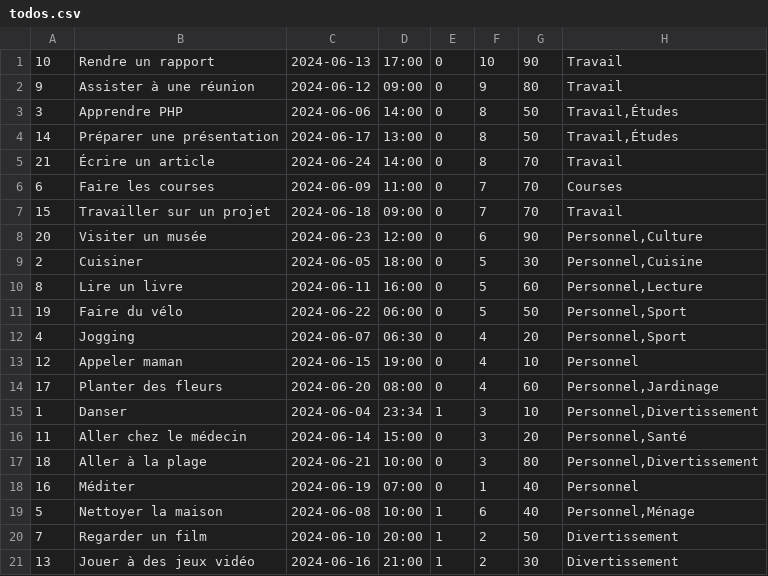
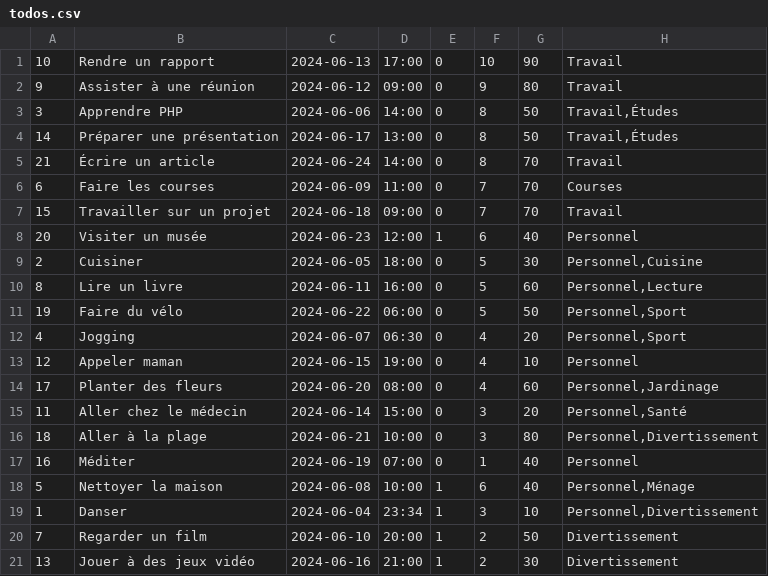
Before and after one commit to octhama/SandboxWebDynPHP, a CSV file: ExamPhpProjetToDoList/todos.csv, drawn as a sheet.

Commit message:
update

```diff
--- a/ExamPhpProjetToDoList/todos.csv
+++ b/ExamPhpProjetToDoList/todos.csv
@@ -7,3 +7,3 @@
 15,"Travailler sur un projet",2024-06-18,09:00,0,7,70,Travail
-20,"Visiter un musée",2024-06-23,12:00,0,6,90,"Personnel,Culture"
+20,"Visiter un musée",2024-06-23,12:00,1,6,40,Personnel
 2,Cuisiner,2024-06-05,18:00,0,5,30,"Personnel,Cuisine"
@@ -14,3 +14,2 @@
 17,"Planter des fleurs",2024-06-20,08:00,0,4,60,"Personnel,Jardinage"
-1,Danser,2024-06-04,23:34,1,3,10,"Personnel,Divertissement"
 11,"Aller chez le médecin",2024-06-14,15:00,0,3,20,"Personnel,Santé"
@@ -19,2 +18,3 @@
 5,"Nettoyer la maison",2024-06-08,10:00,1,6,40,"Personnel,Ménage"
+1,Danser,2024-06-04,23:34,1,3,10,"Personnel,Divertissement"
 7,"Regarder un film",2024-06-10,20:00,1,2,50,Divertissement
```
